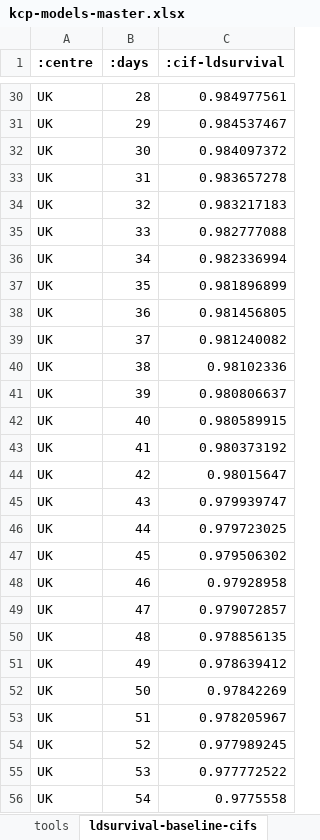
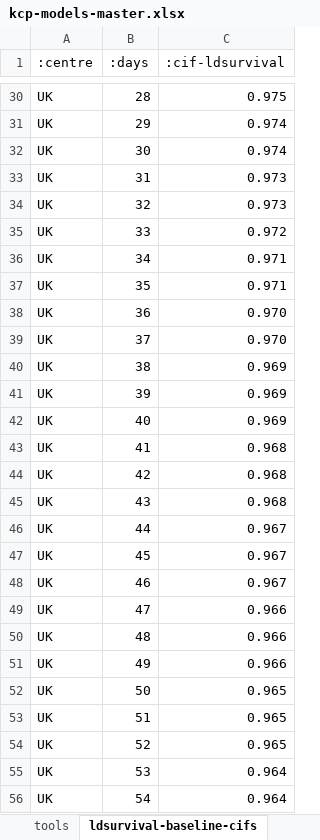
Before and after one commit to WintonCentre/kcp, an Excel workbook: resources/kcp-models-master.xlsx, sheet ldsurvival-baseline-cifs, drawn as a sheet; only a part is shown, gaps mark what is left out; values as stored, in another font and other column widths than the file's, no borders; the diff covers the shown part only; the diff names each change by its address in the sheet, - before the commit and + after, or states it on an @@ line.

```diff
--- a/resources/kcp-models-master.xlsx (sheet ldsurvival-baseline-cifs)
+++ b/resources/kcp-models-master.xlsx (sheet ldsurvival-baseline-cifs)
-A1:C1 bold: on
+A1:C1 bold: off
-C30 (:cif-ldsurvival): 0.984977561
+C30 (:cif-ldsurvival): 0.975
-C31 (:cif-ldsurvival): 0.984537467
+C31 (:cif-ldsurvival): 0.974
-C32 (:cif-ldsurvival): 0.984097372
+C32 (:cif-ldsurvival): 0.974
-C33 (:cif-ldsurvival): 0.983657278
+C33 (:cif-ldsurvival): 0.973
-C34 (:cif-ldsurvival): 0.983217183
+C34 (:cif-ldsurvival): 0.973
-C35 (:cif-ldsurvival): 0.982777088
+C35 (:cif-ldsurvival): 0.972
-C36 (:cif-ldsurvival): 0.982336994
+C36 (:cif-ldsurvival): 0.971
-C37 (:cif-ldsurvival): 0.981896899
+C37 (:cif-ldsurvival): 0.971
-C38 (:cif-ldsurvival): 0.981456805
+C38 (:cif-ldsurvival): 0.970
-C39 (:cif-ldsurvival): 0.981240082
+C39 (:cif-ldsurvival): 0.970
-C40 (:cif-ldsurvival): 0.98102336
+C40 (:cif-ldsurvival): 0.969
-C41 (:cif-ldsurvival): 0.980806637
+C41 (:cif-ldsurvival): 0.969
-C42 (:cif-ldsurvival): 0.980589915
+C42 (:cif-ldsurvival): 0.969
-C43 (:cif-ldsurvival): 0.980373192
+C43 (:cif-ldsurvival): 0.968
-C44 (:cif-ldsurvival): 0.98015647
+C44 (:cif-ldsurvival): 0.968
-C45 (:cif-ldsurvival): 0.979939747
+C45 (:cif-ldsurvival): 0.968
-C46 (:cif-ldsurvival): 0.979723025
+C46 (:cif-ldsurvival): 0.967
-C47 (:cif-ldsurvival): 0.979506302
+C47 (:cif-ldsurvival): 0.967
-C48 (:cif-ldsurvival): 0.97928958
+C48 (:cif-ldsurvival): 0.967
-C49 (:cif-ldsurvival): 0.979072857
+C49 (:cif-ldsurvival): 0.966
-C50 (:cif-ldsurvival): 0.978856135
+C50 (:cif-ldsurvival): 0.966
-C51 (:cif-ldsurvival): 0.978639412
+C51 (:cif-ldsurvival): 0.966
-C52 (:cif-ldsurvival): 0.97842269
+C52 (:cif-ldsurvival): 0.965
-C53 (:cif-ldsurvival): 0.978205967
+C53 (:cif-ldsurvival): 0.965
-C54 (:cif-ldsurvival): 0.977989245
+C54 (:cif-ldsurvival): 0.965
-C55 (:cif-ldsurvival): 0.977772522
+C55 (:cif-ldsurvival): 0.964
-C56 (:cif-ldsurvival): 0.9775558
+C56 (:cif-ldsurvival): 0.964
```
Also changed, not shown: 93 edited cells elsewhere in this sheet, sheet ldsurvival-inputs, sheet ldsurvival-baseline-vars, sheet Notes, other sheet tabs, 5 other files.
